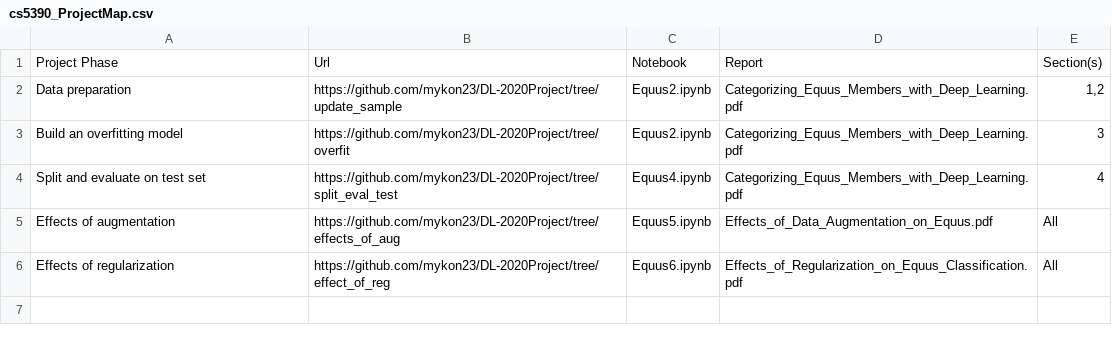
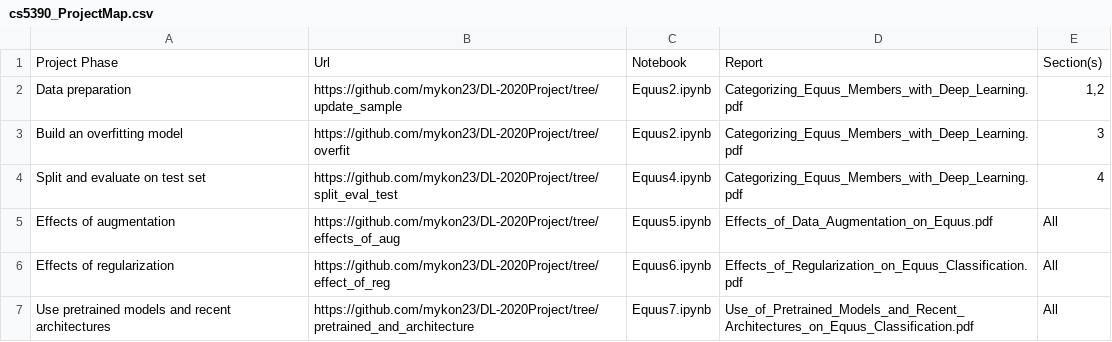
Before and after one commit to mykon23/DL-2020Project, a CSV file: cs5390_ProjectMap.csv, drawn as a sheet.

Commit message:
Project Map change for Pretrained Report

```diff
--- a/cs5390_ProjectMap.csv
+++ b/cs5390_ProjectMap.csv
@@ -6 +6,2 @@ Effects of augmentation,https://github.com/mykon23/DL-2020Project/tree/effects_o
 Effects of regularization,https://github.com/mykon23/DL-2020Project/tree/effect_of_reg,Equus6.ipynb,Effects_of_Regularization_on_Equus_Classification.pdf,All
+Use pretrained models and recent architectures,https://github.com/mykon23/DL-2020Project/tree/pretrained_and_architecture,Equus7.ipynb,Use_of_Pretrained_Models_and_Recent_Architectures_on_Equus_Classification.pdf,All
```
